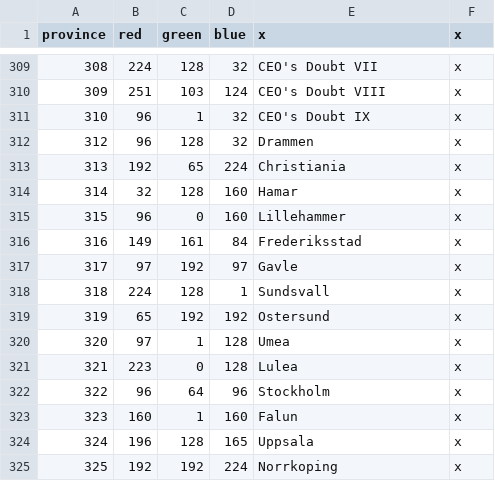
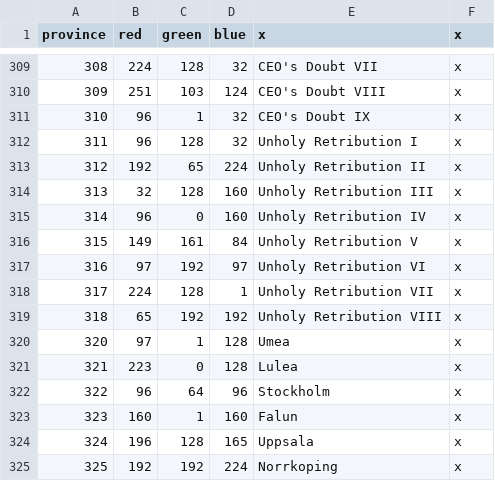
Before and after one commit to s-williams/Victoria-2-X, a CSV file: map/definition.csv, drawn as a sheet; only a part is shown, gaps mark what is left out; the diff names each change by its address in the sheet, - before the commit and + after, or states it on an @@ line.

```diff
--- a/map/definition.csv
+++ b/map/definition.csv
@@ column A (province) renumbered between rows 312 and 319 @@
-E312 (x): Drammen
+E312 (x): Unholy Retribution I
-E313 (x): Christiania
+E313 (x): Unholy Retribution II
-E314 (x): Hamar
+E314 (x): Unholy Retribution III
-E315 (x): Lillehammer
+E315 (x): Unholy Retribution IV
-E316 (x): Frederiksstad
+E316 (x): Unholy Retribution V
-E317 (x): Gavle
+E317 (x): Unholy Retribution VI
-E318 (x): Sundsvall
+E318 (x): Unholy Retribution VII
-E319 (x): Ostersund
+E319 (x): Unholy Retribution VIII
```
Also changed, not shown: localisation/map.csv, 11 other files.
